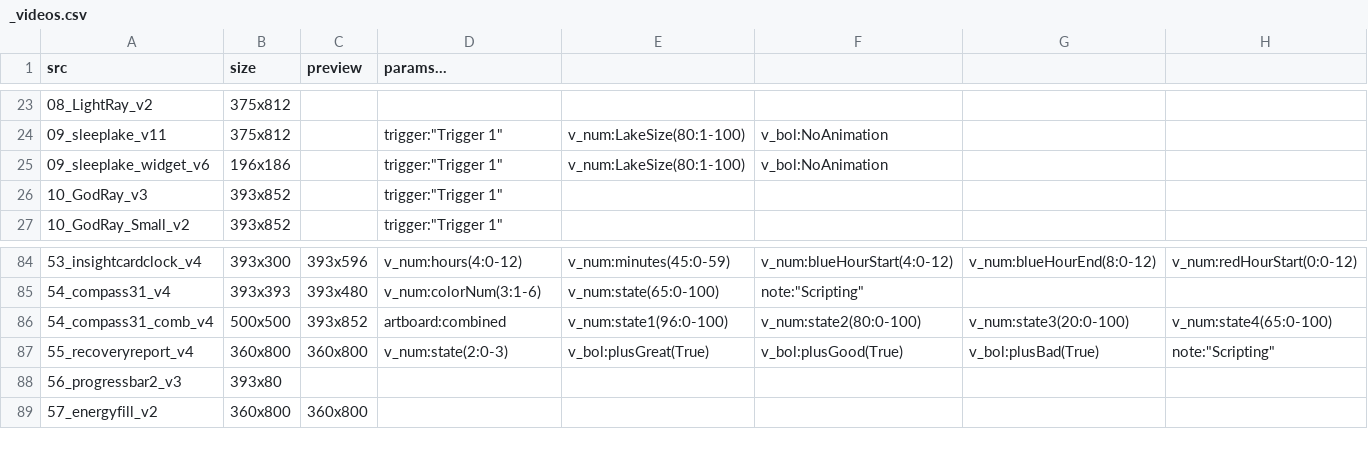
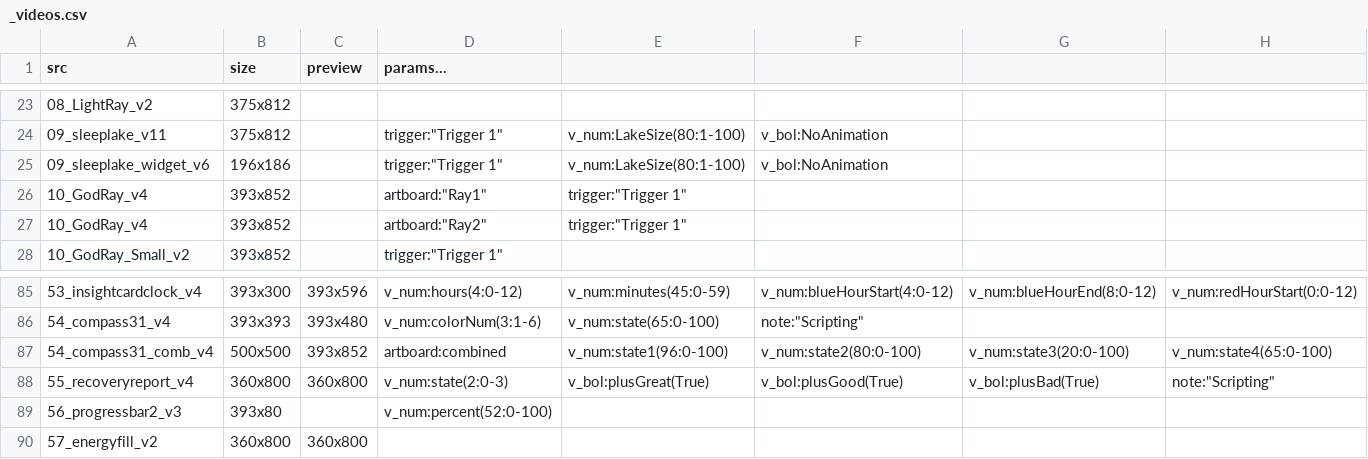
Before and after one commit to KurganskiYu/RiveTestApp, a CSV file: RiveTestApp/_videos.csv, drawn as a sheet; only a part is shown, gaps mark what is left out; removed rows and columns are numbered as before the commit, all else as after; rows hold the shown columns only; the diff names each change by its address in the sheet, - before the commit and + after, or states it on an @@ line.

```diff
--- a/RiveTestApp/_videos.csv
+++ b/RiveTestApp/_videos.csv
-row 26: 10_GodRay_v3 | 393x852 |  | trigger:"Trigger 1"
+row 26: 10_GodRay_v4 | 393x852 |  | artboard:"Ray1" | trigger:"Trigger 1"
+row 27: 10_GodRay_v4 | 393x852 |  | artboard:"Ray2" | trigger:"Trigger 1"
-D89 (params...): (empty)
+D89 (params...): v_num:percent(52:0-100)
```
Also changed, not shown: 3 other files.
